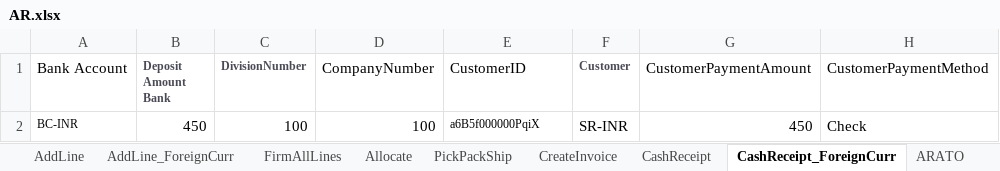
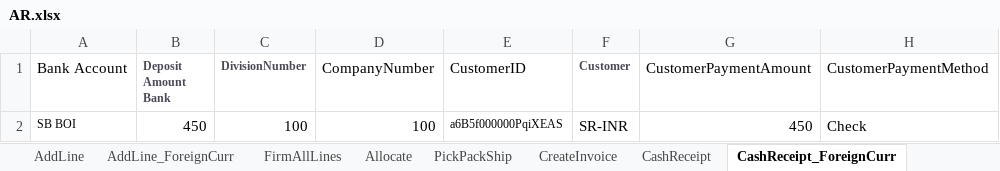
Before and after one commit to msuryawanshi20/rstk_PROVAR-COPADO, an Excel workbook: templates/AutomationOrg/AR.xlsx, sheet CashReceipt_ForeignCurr, drawn as a sheet; values as stored, in another font and other column widths than the file's, no borders; the diff names each change by its address in the sheet, - before the commit and + after, or states it on an @@ line.

```diff
--- a/templates/AutomationOrg/AR.xlsx (sheet CashReceipt_ForeignCurr)
+++ b/templates/AutomationOrg/AR.xlsx (sheet CashReceipt_ForeignCurr)
-sheet tab: ARATO
-A2 (Bank Account): BC-INR
+A2 (Bank Account): SB BOI
-E2 (CustomerID): a6B5f000000PqiX
+E2 (CustomerID): a6B5f000000PqiXEAS
```
Also changed, not shown: 16 other files.
